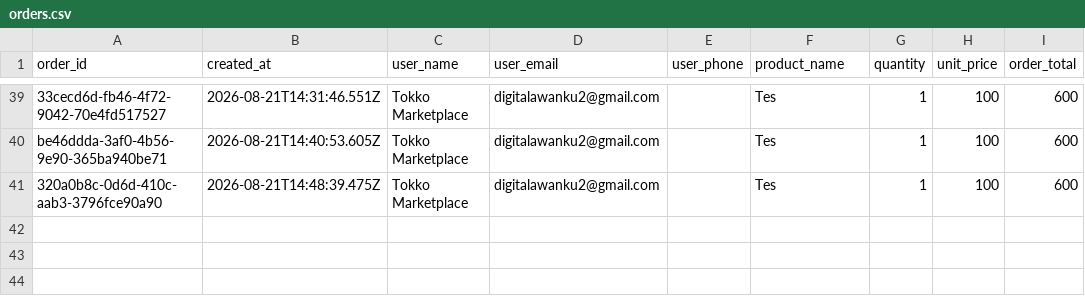
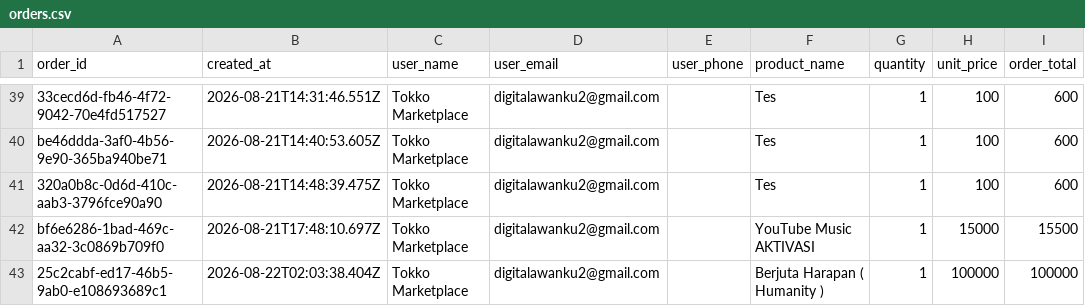
Before and after one commit to rey13x/tokkov2, a CSV file: storage/exports/orders.csv, drawn as a sheet; only a part is shown, gaps mark what is left out; the diff names each change by its address in the sheet, - before the commit and + after, or states it on an @@ line.

```diff
--- a/storage/exports/orders.csv
+++ b/storage/exports/orders.csv
+row 42: bf6e6286-1bad-469c-aa32-3c0869b709f0 | 2026-08-21T17:48:10.697Z | Tokko Marketplace | digitalawanku2@gmail.com |  | YouTube Music AKTIVASI | 1 | 15000 | 15500
+row 43: 25c2cabf-ed17-46b5-9ab0-e108693689c1 | 2026-08-22T02:03:38.404Z | Tokko Marketplace | digitalawanku2@gmail.com |  | Berjuta Harapan ( Humanity ) | 1 | 100000 | 100000
```
Also changed, not shown: 21 other files.
